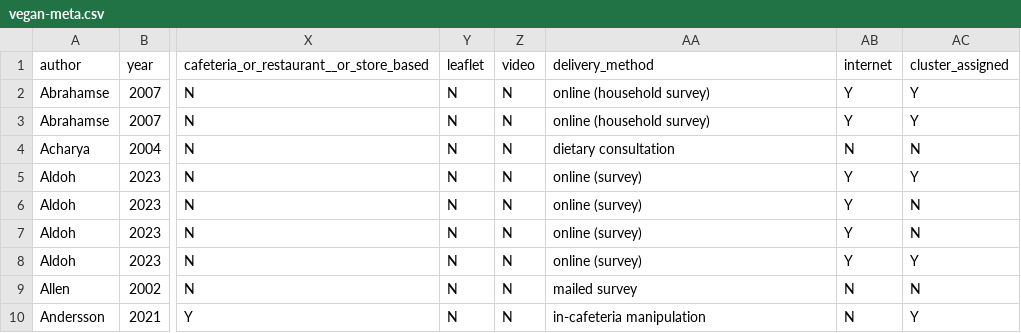
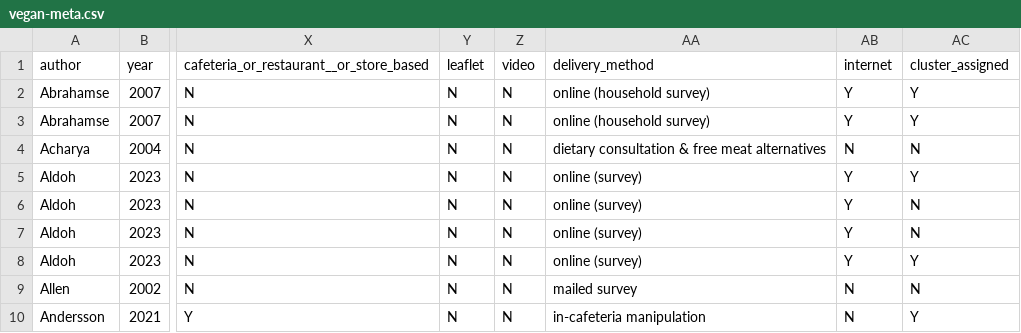
Before and after one commit to hsflabstanford/vegan-meta, a CSV file: data/vegan-meta.csv, drawn as a sheet; only a part is shown, gaps mark what is left out; the diff names each change by its address in the sheet, - before the commit and + after, or states it on an @@ line.

Commit message:
pausing here to read the mathur 2021 meta a bit more closely to think about how to express heterogeneity in our main results and such

```diff
--- a/data/vegan-meta.csv
+++ b/data/vegan-meta.csv
-AA4 (delivery_method): dietary consultation
+AA4 (delivery_method): dietary consultation & free meat alternatives
```
Also changed, not shown: 4 other files.
